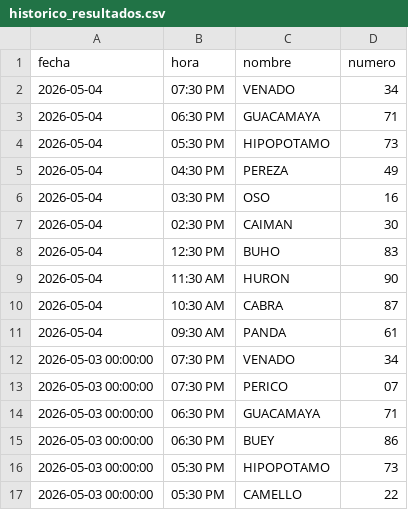
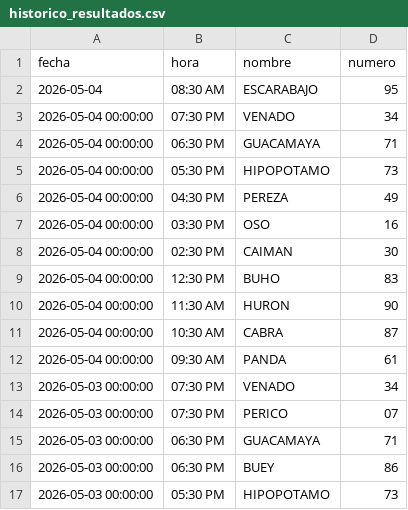
Before and after one commit to RAYC3004/guacharito-pro-tracker, a CSV file: historico_resultados.csv, drawn as a sheet; only a part is shown; the shorter side is filled out with more unchanged rows.

```diff
--- a/historico_resultados.csv
+++ b/historico_resultados.csv
@@ -1,12 +1,13 @@
 fecha,hora,nombre,numero
-2026-05-04,07:30 PM,VENADO,34
-2026-05-04,06:30 PM,GUACAMAYA,71
-2026-05-04,05:30 PM,HIPOPOTAMO,73
-2026-05-04,04:30 PM,PEREZA,49
-2026-05-04,03:30 PM,OSO,16
-2026-05-04,02:30 PM,CAIMAN,30
-2026-05-04,12:30 PM,BUHO,83
-2026-05-04,11:30 AM,HURON,90
-2026-05-04,10:30 AM,CABRA,87
-2026-05-04,09:30 AM,PANDA,61
+2026-05-04,08:30 AM,ESCARABAJO,95
+2026-05-04 00:00:00,07:30 PM,VENADO,34
+2026-05-04 00:00:00,06:30 PM,GUACAMAYA,71
+2026-05-04 00:00:00,05:30 PM,HIPOPOTAMO,73
+2026-05-04 00:00:00,04:30 PM,PEREZA,49
+2026-05-04 00:00:00,03:30 PM,OSO,16
+2026-05-04 00:00:00,02:30 PM,CAIMAN,30
+2026-05-04 00:00:00,12:30 PM,BUHO,83
+2026-05-04 00:00:00,11:30 AM,HURON,90
+2026-05-04 00:00:00,10:30 AM,CABRA,87
+2026-05-04 00:00:00,09:30 AM,PANDA,61
 2026-05-03 00:00:00,07:30 PM,VENADO,34
```
Also changed, not shown: 2 other files.
